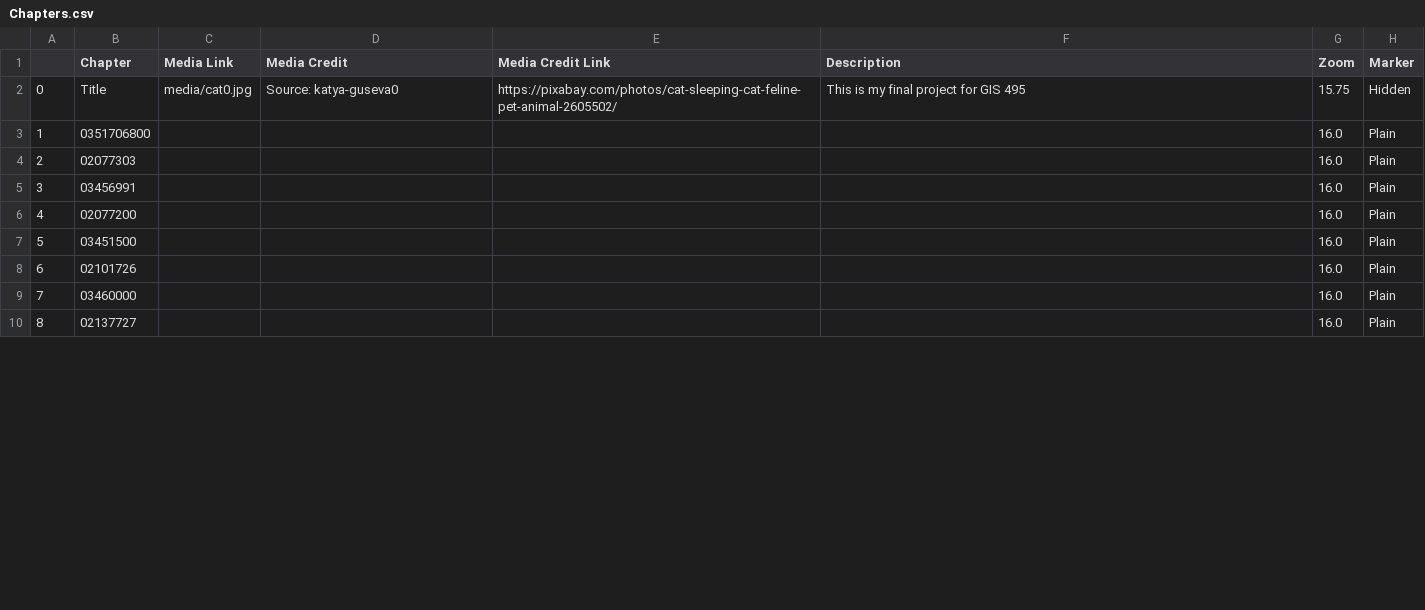
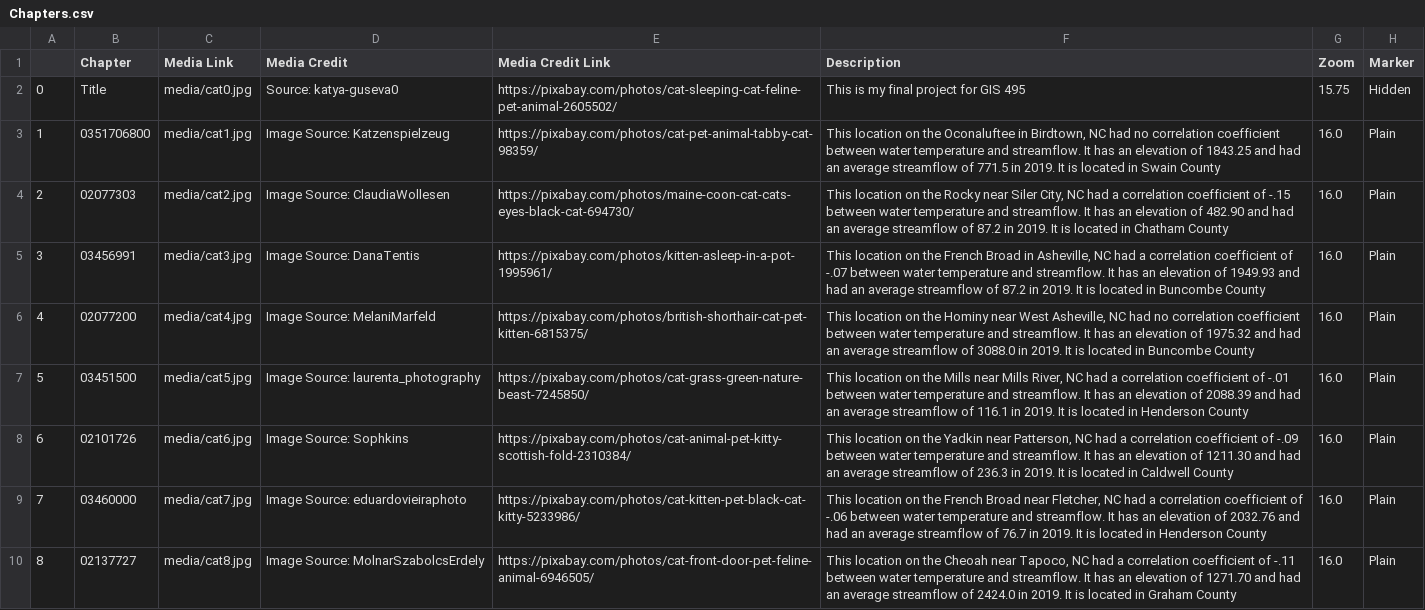
Before and after one commit to ConBonAon/GISFinal2023, a CSV file: csv/Chapters.csv, drawn as a sheet; only a part is shown; the diff covers the shown part only; the diff names each change by its address in the sheet, - before the commit and + after, or states it on an @@ line.

```diff
--- a/csv/Chapters.csv
+++ b/csv/Chapters.csv
-C3 (Media Link): (empty)
+C3 (Media Link): media/cat1.jpg
-D3 (Media Credit): (empty)
+D3 (Media Credit): Image Source: Katzenspielzeug
-E3 (Media Credit Link): (empty)
+E3 (Media Credit Link): https://pixabay.com/photos/cat-pet-animal-tabby-cat-98359/
-F3 (Description): (empty)
+F3 (Description): This location on the Oconaluftee in Birdtown, NC had no correlation coefficient between water temperature and streamflow. It has an elevation of 1843.25 and had an average streamflow of 771.5 in 2019. It is located in Swain County
-C4 (Media Link): (empty)
+C4 (Media Link): media/cat2.jpg
-D4 (Media Credit): (empty)
+D4 (Media Credit): Image Source: ClaudiaWollesen
-E4 (Media Credit Link): (empty)
+E4 (Media Credit Link): https://pixabay.com/photos/maine-coon-cat-cats-eyes-black-cat-694730/
-F4 (Description): (empty)
+F4 (Description): This location on the Rocky near Siler City, NC had a correlation coefficient of -.15 between water temperature and streamflow. It has an elevation of 482.90 and had an average streamflow of 87.2 in 2019. It is located in Chatham County
-C5 (Media Link): (empty)
+C5 (Media Link): media/cat3.jpg
-D5 (Media Credit): (empty)
+D5 (Media Credit): Image Source: DanaTentis
-E5 (Media Credit Link): (empty)
+E5 (Media Credit Link): https://pixabay.com/photos/kitten-asleep-in-a-pot-1995961/
-F5 (Description): (empty)
+F5 (Description): This location on the French Broad in Asheville, NC had a correlation coefficient of -.07 between water temperature and streamflow. It has an elevation of 1949.93 and had an average streamflow of 87.2 in 2019. It is located in Buncombe County
-C6 (Media Link): (empty)
+C6 (Media Link): media/cat4.jpg
-D6 (Media Credit): (empty)
+D6 (Media Credit): Image Source: MelaniMarfeld
-E6 (Media Credit Link): (empty)
+E6 (Media Credit Link): https://pixabay.com/photos/british-shorthair-cat-pet-kitten-6815375/
-F6 (Description): (empty)
+F6 (Description): This location on the Hominy near West Asheville, NC had no correlation coefficient between water temperature and streamflow. It has an elevation of 1975.32 and had an average streamflow of 3088.0 in 2019. It is located in Buncombe County
-C7 (Media Link): (empty)
+C7 (Media Link): media/cat5.jpg
-D7 (Media Credit): (empty)
+D7 (Media Credit): Image Source: laurenta_photography
-E7 (Media Credit Link): (empty)
+E7 (Media Credit Link): https://pixabay.com/photos/cat-grass-green-nature-beast-7245850/
-F7 (Description): (empty)
+F7 (Description): This location on the Mills near Mills River, NC had a correlation coefficient of -.01 between water temperature and streamflow. It has an elevation of 2088.39 and had an average streamflow of 116.1 in 2019. It is located in Henderson County
-C8 (Media Link): (empty)
+C8 (Media Link): media/cat6.jpg
-D8 (Media Credit): (empty)
+D8 (Media Credit): Image Source: Sophkins
-E8 (Media Credit Link): (empty)
+E8 (Media Credit Link): https://pixabay.com/photos/cat-animal-pet-kitty-scottish-fold-2310384/
-F8 (Description): (empty)
+F8 (Description): This location on the Yadkin near Patterson, NC had a correlation coefficient of -.09 between water temperature and streamflow. It has an elevation of 1211.30 and had an average streamflow of 236.3 in 2019. It is located in Caldwell County
-C9 (Media Link): (empty)
+C9 (Media Link): media/cat7.jpg
-D9 (Media Credit): (empty)
+D9 (Media Credit): Image Source: eduardovieiraphoto
-E9 (Media Credit Link): (empty)
+E9 (Media Credit Link): https://pixabay.com/photos/cat-kitten-pet-black-cat-kitty-5233986/
-F9 (Description): (empty)
+F9 (Description): This location on the French Broad near Fletcher, NC had a correlation coefficient of -.06 between water temperature and streamflow. It has an elevation of 2032.76 and had an average streamflow of 76.7 in 2019. It is located in Henderson County
-C10 (Media Link): (empty)
+C10 (Media Link): media/cat8.jpg
-D10 (Media Credit): (empty)
+D10 (Media Credit): Image Source: MolnarSzabolcsErdely
-E10 (Media Credit Link): (empty)
+E10 (Media Credit Link): https://pixabay.com/photos/cat-front-door-pet-feline-animal-6946505/
-F10 (Description): (empty)
+F10 (Description): This location on the Cheoah near Tapoco, NC had a correlation coefficient of -.11 between water temperature and streamflow. It has an elevation of 1271.70 and had an average streamflow of 2424.0 in 2019. It is located in Graham County
```
Also changed, not shown: 17 edited cells elsewhere in this file, 1 other file.
